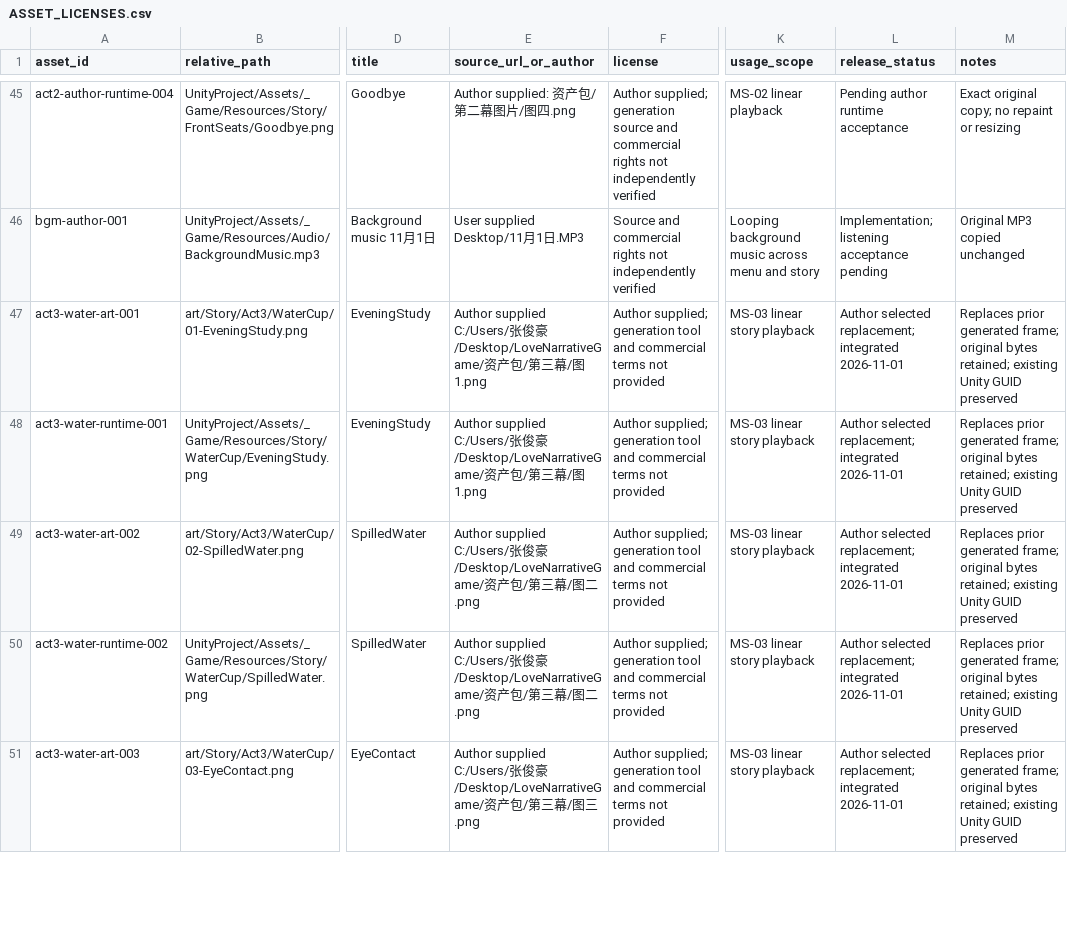
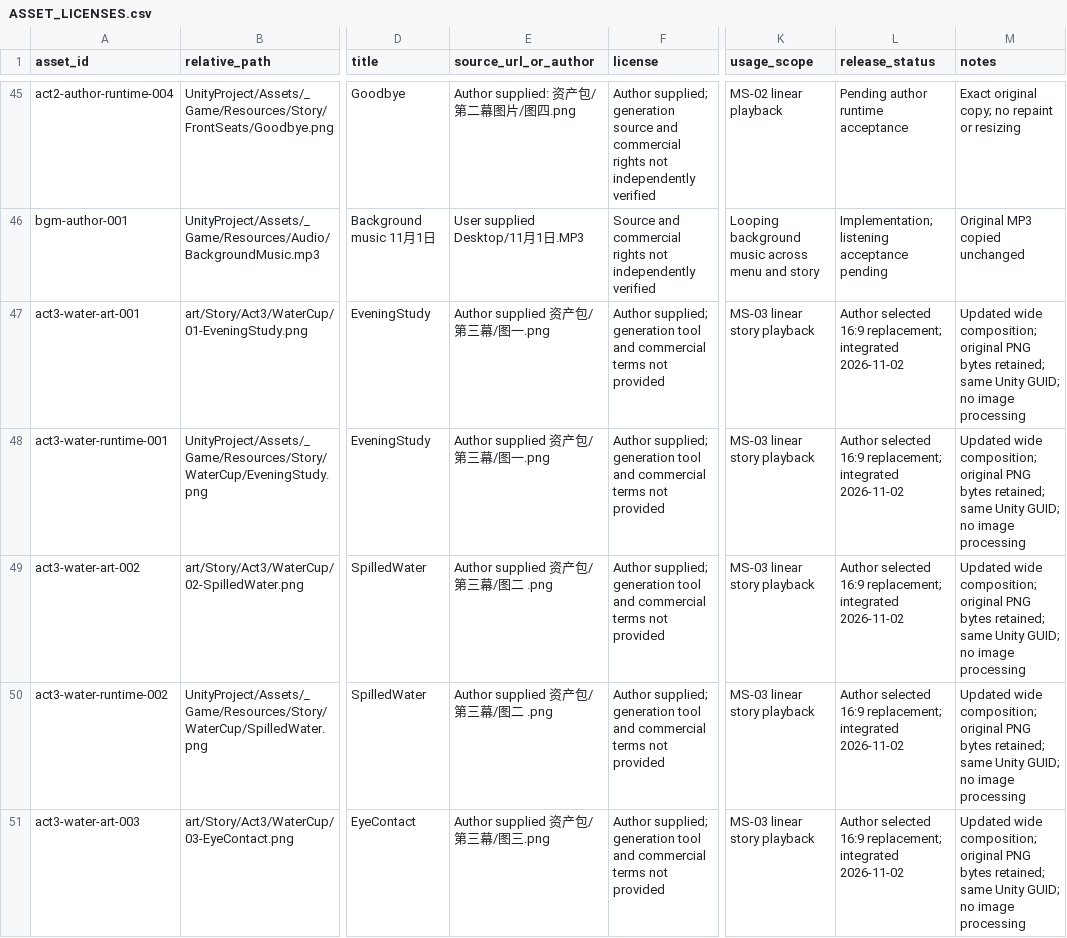
Before and after one commit to junhao-zhang7/LoveNarrativeGame, a CSV file: docs/ASSET_LICENSES.csv, drawn as a sheet; only a part is shown, gaps mark what is left out; the diff covers the shown part only; the diff names each change by its address in the sheet, - before the commit and + after, or states it on an @@ line.

Commit message:
Use author wide-screen source images for third act

```diff
--- a/docs/ASSET_LICENSES.csv
+++ b/docs/ASSET_LICENSES.csv
-E47:E48 (source_url_or_author): Author supplied C:/Users/张俊豪/Desktop/LoveNarrativeGame/资产包/第三幕/图1.png
+E47:E48 (source_url_or_author): Author supplied 资产包/第三幕/图一.png
-L47:L51 (release_status): Author selected replacement; integrated 2026-11-01
+L47:L51 (release_status): Author selected 16:9 replacement; integrated 2026-11-02
-M47:M51 (notes): Replaces prior generated frame; original bytes retained; existing Unity GUID preserved
+M47:M51 (notes): Updated wide composition; original PNG bytes retained; same Unity GUID; no image processing
-E49:E50 (source_url_or_author): Author supplied C:/Users/张俊豪/Desktop/LoveNarrativeGame/资产包/第三幕/图二.png
+E49:E50 (source_url_or_author): Author supplied 资产包/第三幕/图二 .png
-E51 (source_url_or_author): Author supplied C:/Users/张俊豪/Desktop/LoveNarrativeGame/资产…
+E51 (source_url_or_author): Author supplied 资产…
```
Also changed, not shown: 15 edited cells elsewhere in this file, 13 other files.
